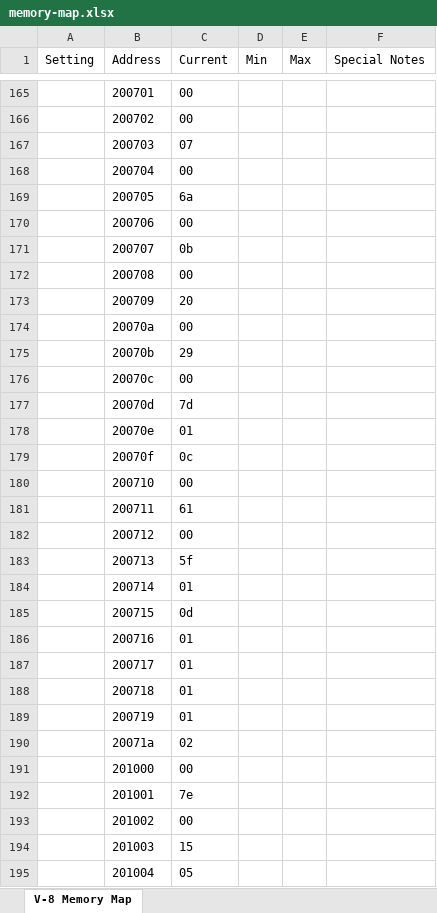
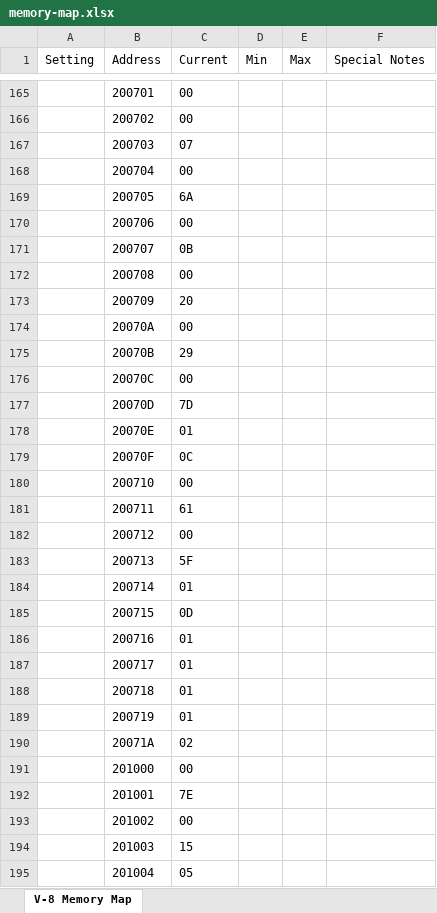
Before and after one commit to geepot/edirol-midi-dump, an Excel workbook: docs/v8/memory-map.xlsx, sheet V-8 Memory Map, drawn as a sheet; only a part is shown, gaps mark what is left out; values as stored, in another font and other column widths than the file's, no borders; removed rows and columns are numbered as before the commit, all else as after; the diff covers the shown part only; the diff names each change by its address in the sheet, - before the commit and + after, or states it on an @@ line.

```diff
--- a/docs/v8/memory-map.xlsx (sheet V-8 Memory Map)
+++ b/docs/v8/memory-map.xlsx (sheet V-8 Memory Map)
-C169 (Current): 6a
+C169 (Current): 6A
-C171 (Current): 0b
+C171 (Current): 0B
-B174 (Address): 20070a
+B174 (Address): 20070A
-B175 (Address): 20070b
+B175 (Address): 20070B
-B176 (Address): 20070c
+B176 (Address): 20070C
-row 177:  | 20070d | 7d
+row 177:  | 20070D | 7D
-B178 (Address): 20070e
+B178 (Address): 20070E
-row 179:  | 20070f | 0c
+row 179:  | 20070F | 0C
-C183 (Current): 5f
+C183 (Current): 5F
-C185 (Current): 0d
+C185 (Current): 0D
-B190 (Address): 20071a
+B190 (Address): 20071A
-C192 (Current): 7e
+C192 (Current): 7E
```
Also changed, not shown: 20 added rows, 20 removed rows and 188 edited cells elsewhere in this sheet, 1 other file.
